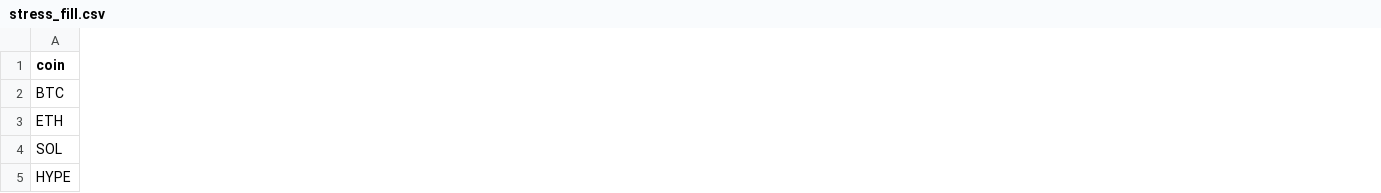
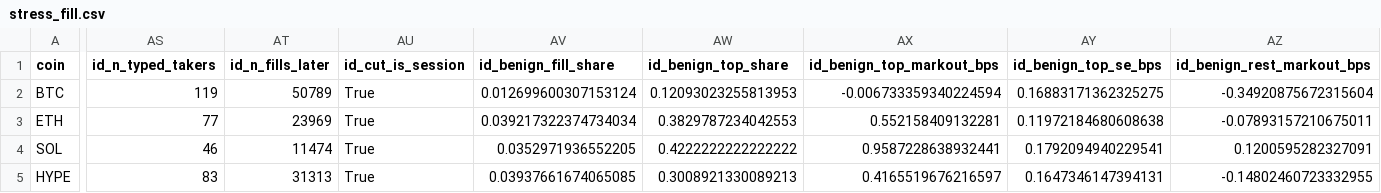
Before and after one commit to pradeepu191/wargame, a CSV file: results/live_2026_10/stress_fill.csv, drawn as a sheet; only a part is shown, gaps mark what is left out; the diff covers the shown part only; the diff names each change by its address in the sheet, - before the commit and + after, or states it on an @@ line.

Commit message:
Identity selection on the book

```diff
--- a/results/live_2026_10/stress_fill.csv
+++ b/results/live_2026_10/stress_fill.csv
+column AS (id_n_typed_takers), rows 2-5: 119 | 77 | 46 | 83
+column AT (id_n_fills_later), rows 2-5: 50789 | 23969 | 11474 | 31313
+column AU (id_cut_is_session), rows 2-5: all True
+column AV (id_benign_fill_share), rows 2-5: 0.012699600307153124 | 0.039217322374734034 | 0.0352971936552205 | 0.03937661674065085
+column AW (id_benign_top_share), rows 2-5: 0.12093023255813953 | 0.3829787234042553 | 0.4222222222222222 | 0.3008921330089213
+column AX (id_benign_top_markout_bps), rows 2-5: -0.006733359340224594 | 0.552158409132281 | 0.9587228638932441 | 0.4165519676216597
+column AY (id_benign_top_se_bps), rows 2-5: 0.16883171362325275 | 0.11972184680608638 | 0.1792094940229541 | 0.1647346147394131
+column AZ (id_benign_rest_markout_bps), rows 2-5: -0.34920875672315604 | -0.07893157210675011 | 0.1200595282327091 | -0.14802460723332955
```
Also changed, not shown: 35 added columns elsewhere in this file.
